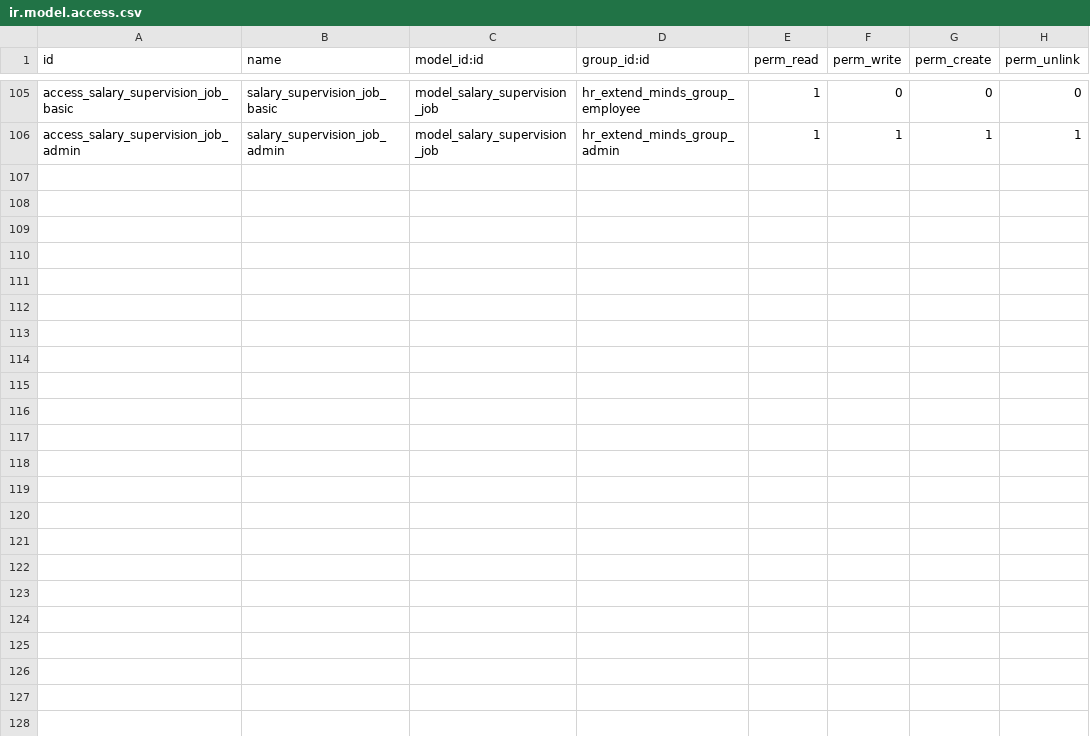
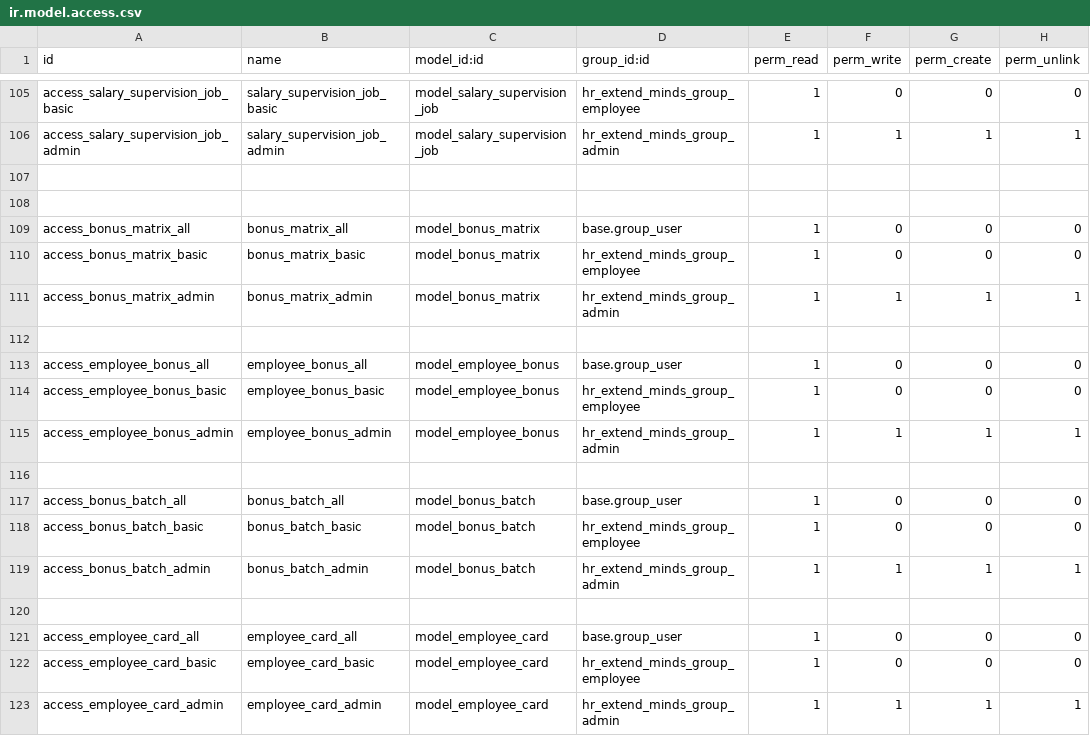
Before and after one commit to AMohamed389/airport3, a CSV file: hr_extend_minds/security/ir.model.access.csv, drawn as a sheet; only a part is shown, gaps mark what is left out; the diff names each change by its address in the sheet, - before the commit and + after, or states it on an @@ line.

```diff
--- a/hr_extend_minds/security/ir.model.access.csv
+++ b/hr_extend_minds/security/ir.model.access.csv
+row 107: (empty)
+row 108: (empty)
+row 109: access_bonus_matrix_all | bonus_matrix_all | model_bonus_matrix | base.group_user | 1 | 0 | 0 | 0
+row 110: access_bonus_matrix_basic | bonus_matrix_basic | model_bonus_matrix | hr_extend_minds_group_employee | 1 | 0 | 0 | 0
+row 111: access_bonus_matrix_admin | bonus_matrix_admin | model_bonus_matrix | hr_extend_minds_group_admin | 1 | 1 | 1 | 1
+row 112: (empty)
+row 113: access_employee_bonus_all | employee_bonus_all | model_employee_bonus | base.group_user | 1 | 0 | 0 | 0
+row 114: access_employee_bonus_basic | employee_bonus_basic | model_employee_bonus | hr_extend_minds_group_employee | 1 | 0 | 0 | 0
+row 115: access_employee_bonus_admin | employee_bonus_admin | model_employee_bonus | hr_extend_minds_group_admin | 1 | 1 | 1 | 1
+row 116: (empty)
+row 117: access_bonus_batch_all | bonus_batch_all | model_bonus_batch | base.group_user | 1 | 0 | 0 | 0
+row 118: access_bonus_batch_basic | bonus_batch_basic | model_bonus_batch | hr_extend_minds_group_employee | 1 | 0 | 0 | 0
+row 119: access_bonus_batch_admin | bonus_batch_admin | model_bonus_batch | hr_extend_minds_group_admin | 1 | 1 | 1 | 1
+row 120: (empty)
+row 121: access_employee_card_all | employee_card_all | model_employee_card | base.group_user | 1 | 0 | 0 | 0
+row 122: access_employee_card_basic | employee_card_basic | model_employee_card | hr_extend_minds_group_employee | 1 | 0 | 0 | 0
+row 123: access_employee_card_admin | employee_card_admin | model_employee_card | hr_extend_minds_group_admin | 1 | 1 | 1 | 1
```
Also changed, not shown: 9 other files.
